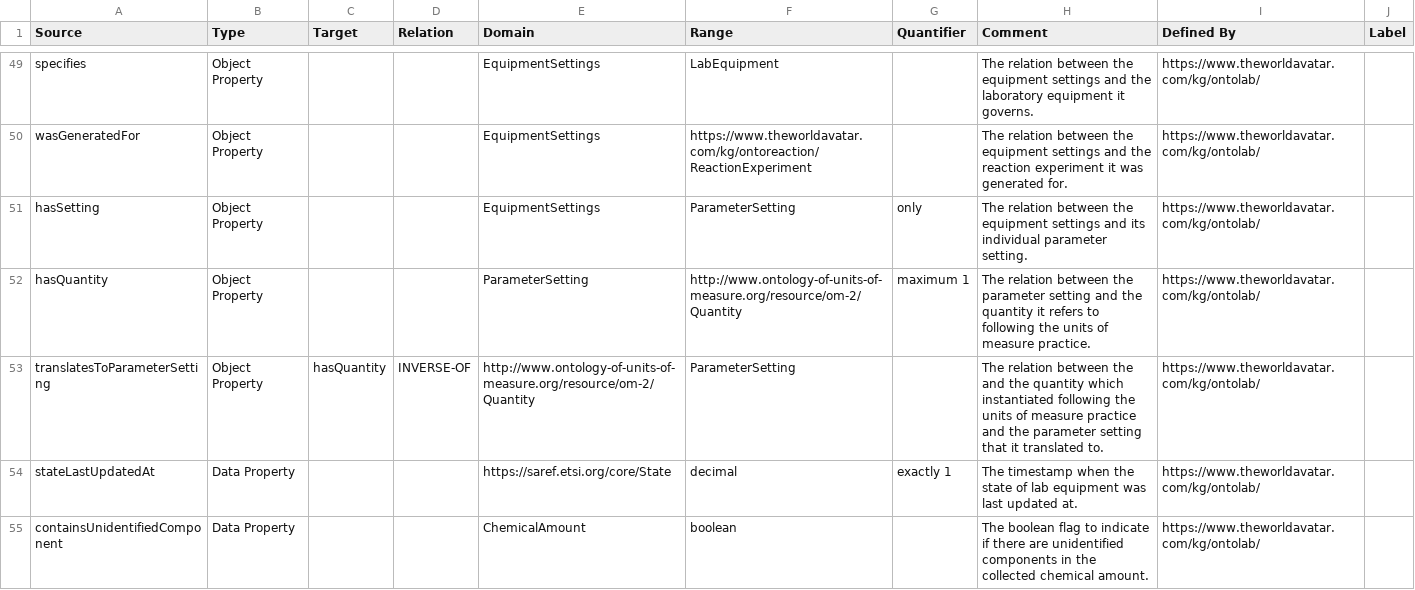
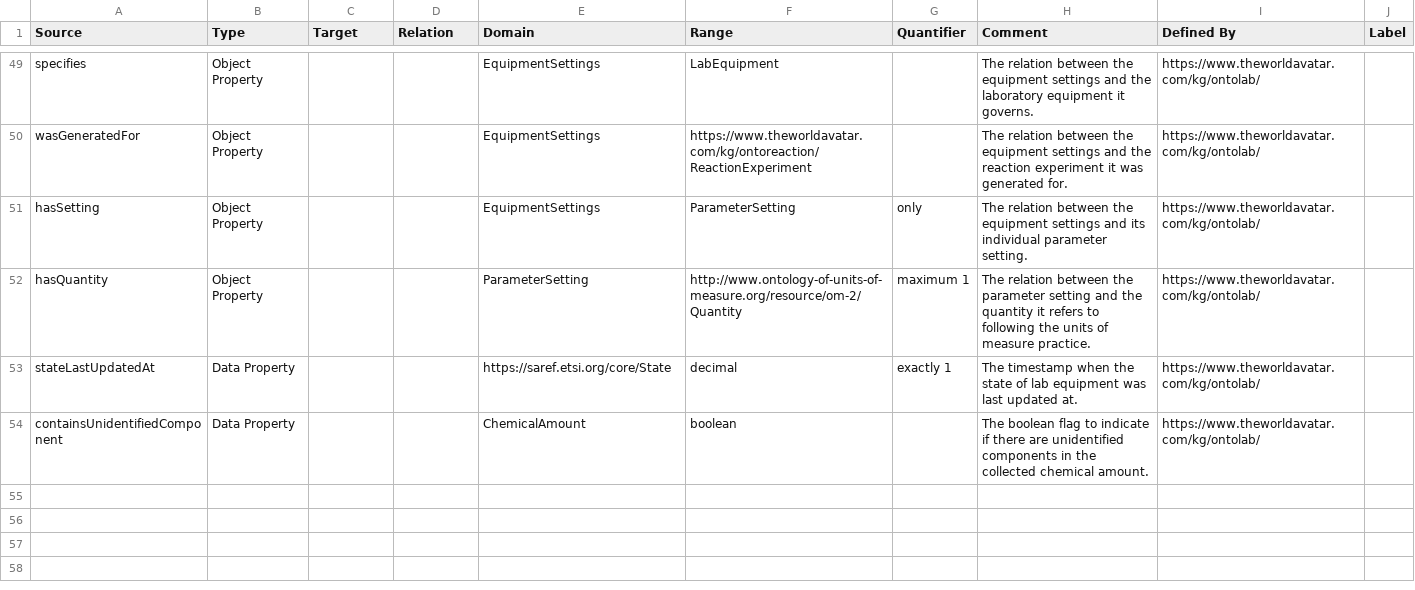
Before and after one commit to msff2/ontology, a CSV file: JPS_Ontology/ontology/ontolab/OntoLab.csv, drawn as a sheet; only a part is shown, gaps mark what is left out.

Commit message:
200-dev-pips-deploy: modified OntoLab TBox CSV: (5) removed translatesToParameterSetting and only kept hasQuantity as the object property between the ParameterSetting and OM:Quantity. Also updated codes accordingly.

```diff
--- a/JPS_Ontology/ontology/ontolab/OntoLab.csv
+++ b/JPS_Ontology/ontology/ontolab/OntoLab.csv
@@ -52,3 +52,2 @@ hasSetting,Object Property,,,EquipmentSettings,ParameterSetting,only,The relatio
 hasQuantity,Object Property,,,ParameterSetting,http://www.ontology-of-units-of-measure.org/resource/om-2/Quantity,maximum 1,The relation between the parameter setting and the quantity it refers to following the units of measure practice.,https://www.theworldavatar.com/kg/ontolab/,
-translatesToParameterSetting,Object Property,hasQuantity,INVERSE-OF,http://www.ontology-of-units-of-measure.org/resource/om-2/Quantity,ParameterSetting,,The relation between the and the quantity which instantiated following the units of measure practice and the parameter setting that it translated to.,https://www.theworldavatar.com/kg/ontolab/,
 stateLastUpdatedAt,Data Property,,,https://saref.etsi.org/core/State,decimal,exactly 1,The timestamp when the state of lab equipment was last updated at.,https://www.theworldavatar.com/kg/ontolab/,
```
